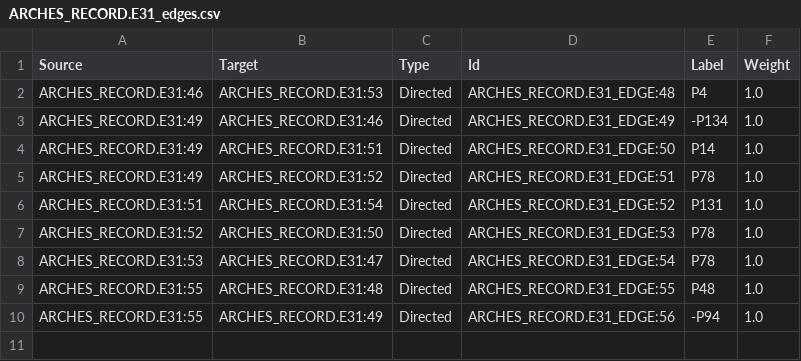
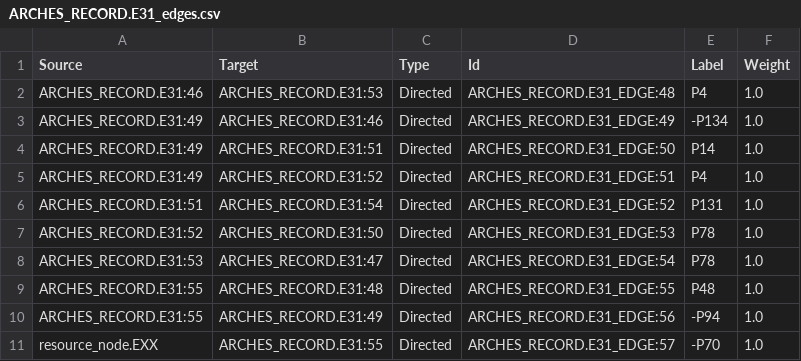
Before and after one commit to archesproject/arches, a CSV file: arches/management/resource_graphs/ARCHES_RECORD.E31_edges.csv, drawn as a sheet.

Commit message:
refactor resrouce graph branch appending code

```diff
--- a/arches/management/resource_graphs/ARCHES_RECORD.E31_edges.csv
+++ b/arches/management/resource_graphs/ARCHES_RECORD.E31_edges.csv
@@ -4,3 +4,3 @@ ARCHES_RECORD.E31:49,ARCHES_RECORD.E31:46,Directed,ARCHES_RECORD.E31_EDGE:49,-P1
 ARCHES_RECORD.E31:49,ARCHES_RECORD.E31:51,Directed,ARCHES_RECORD.E31_EDGE:50,P14,1.0
-ARCHES_RECORD.E31:49,ARCHES_RECORD.E31:52,Directed,ARCHES_RECORD.E31_EDGE:51,P78,1.0
+ARCHES_RECORD.E31:49,ARCHES_RECORD.E31:52,Directed,ARCHES_RECORD.E31_EDGE:51,P4,1.0
 ARCHES_RECORD.E31:51,ARCHES_RECORD.E31:54,Directed,ARCHES_RECORD.E31_EDGE:52,P131,1.0
@@ -10 +10,2 @@ ARCHES_RECORD.E31:55,ARCHES_RECORD.E31:48,Directed,ARCHES_RECORD.E31_EDGE:55,P48
 ARCHES_RECORD.E31:55,ARCHES_RECORD.E31:49,Directed,ARCHES_RECORD.E31_EDGE:56,-P94,1.0
+resource_node.EXX,ARCHES_RECORD.E31:55,Directed,ARCHES_RECORD.E31_EDGE:57,-P70,1.0
```
Also changed, not shown: 1 other file.
